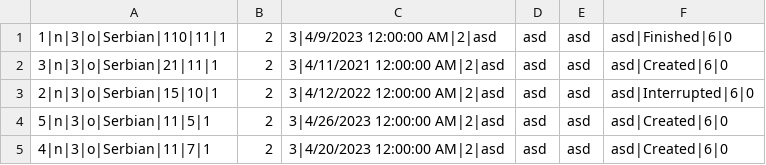
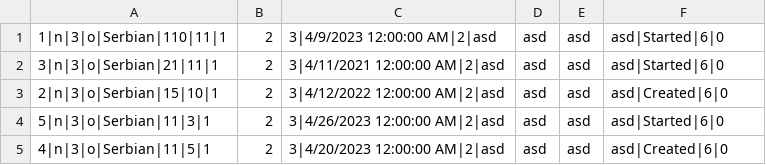
Before and after one commit to dokma11/SIMS-Project-Group-4-Team-B, a CSV file: Sims2023/Sims2023/Resources/Data/tours.csv, drawn as a sheet.

Commit message:
Added view for guest's reserved tours

```diff
--- a/Sims2023/Sims2023/Resources/Data/tours.csv
+++ b/Sims2023/Sims2023/Resources/Data/tours.csv
@@ -1,5 +1,5 @@
-1|n|3|o|Serbian|110|11|1,2,3|4/9/2023 12:00:00 AM|2|asd, asd, asd, asd|Finished|6|0
-3|n|3|o|Serbian|21|11|1,2,3|4/11/2021 12:00:00 AM|2|asd, asd, asd, asd|Created|6|0
-2|n|3|o|Serbian|15|10|1,2,3|4/12/2022 12:00:00 AM|2|asd, asd, asd, asd|Interrupted|6|0
-5|n|3|o|Serbian|11|5|1,2,3|4/26/2023 12:00:00 AM|2|asd, asd, asd, asd|Created|6|0
-4|n|3|o|Serbian|11|7|1,2,3|4/20/2023 12:00:00 AM|2|asd, asd, asd, asd|Created|6|0
+1|n|3|o|Serbian|110|11|1,2,3|4/9/2023 12:00:00 AM|2|asd, asd, asd, asd|Started|6|0
+3|n|3|o|Serbian|21|11|1,2,3|4/11/2021 12:00:00 AM|2|asd, asd, asd, asd|Started|6|0
+2|n|3|o|Serbian|15|10|1,2,3|4/12/2022 12:00:00 AM|2|asd, asd, asd, asd|Created|6|0
+5|n|3|o|Serbian|11|3|1,2,3|4/26/2023 12:00:00 AM|2|asd, asd, asd, asd|Started|6|0
+4|n|3|o|Serbian|11|5|1,2,3|4/20/2023 12:00:00 AM|2|asd, asd, asd, asd|Created|6|0
```
Also changed, not shown: Sims2023/Sims2023/Resources/Data/keyPoints.csv, Sims2023/Sims2023/Resources/Data/tourReservations.csv, 6 other files.
